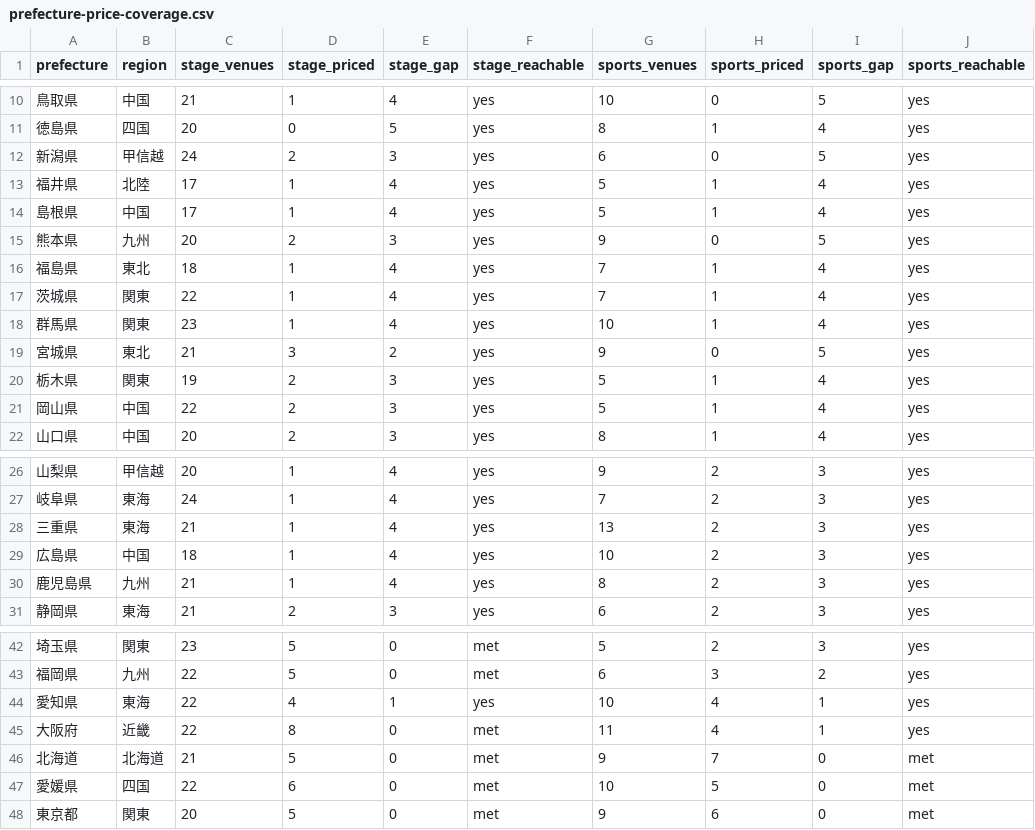
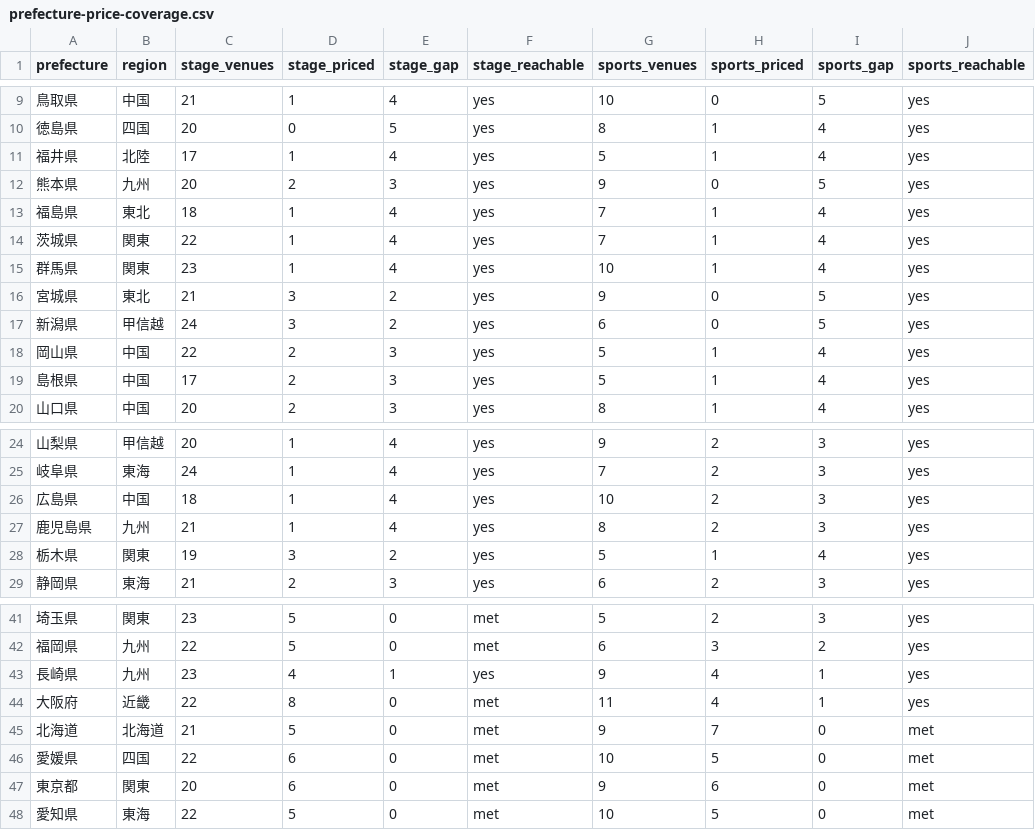
Before and after one commit to aratama-ship-it/venue-monosashi, a CSV file: data/prefecture-price-coverage.csv, drawn as a sheet; only a part is shown, gaps mark what is left out; the diff covers the shown part only.

```diff
--- a/data/prefecture-price-coverage.csv
+++ b/data/prefecture-price-coverage.csv
@@ -11,5 +10,3 @@ prefecture,region,stage_venues,stage_priced,stage_gap,stage_reachable,sports_ven
 徳島県,四国,20,0,5,yes,8,1,4,yes
-新潟県,甲信越,24,2,3,yes,6,0,5,yes
 福井県,北陸,17,1,4,yes,5,1,4,yes
-島根県,中国,17,1,4,yes,5,1,4,yes
 熊本県,九州,20,2,3,yes,9,0,5,yes
@@ -19,4 +16,5 @@ prefecture,region,stage_venues,stage_priced,stage_gap,stage_reachable,sports_ven
 宮城県,東北,21,3,2,yes,9,0,5,yes
-栃木県,関東,19,2,3,yes,5,1,4,yes
+新潟県,甲信越,24,3,2,yes,6,0,5,yes
 岡山県,中国,22,2,3,yes,5,1,4,yes
+島根県,中国,17,2,3,yes,5,1,4,yes
 山口県,中国,20,2,3,yes,8,1,4,yes
@@ -27,5 +25,5 @@ prefecture,region,stage_venues,stage_priced,stage_gap,stage_reachable,sports_ven
 岐阜県,東海,24,1,4,yes,7,2,3,yes
-三重県,東海,21,1,4,yes,13,2,3,yes
 広島県,中国,18,1,4,yes,10,2,3,yes
 鹿児島県,九州,21,1,4,yes,8,2,3,yes
+栃木県,関東,19,3,2,yes,5,1,4,yes
 静岡県,東海,21,2,3,yes,6,2,3,yes
@@ -43,3 +42,3 @@ prefecture,region,stage_venues,stage_priced,stage_gap,stage_reachable,sports_ven
 福岡県,九州,22,5,0,met,6,3,2,yes
-愛知県,東海,22,4,1,yes,10,4,1,yes
+長崎県,九州,23,4,1,yes,9,4,1,yes
 大阪府,近畿,22,8,0,met,11,4,1,yes
@@ -47,2 +46,3 @@ prefecture,region,stage_venues,stage_priced,stage_gap,stage_reachable,sports_ven
 愛媛県,四国,22,6,0,met,10,5,0,met
-東京都,関東,20,5,0,met,9,6,0,met
+東京都,関東,20,6,0,met,9,6,0,met
+愛知県,東海,22,5,0,met,10,5,0,met
```
Also changed, not shown: 1 added row and 1 removed row elsewhere in this file, 6 other files.
